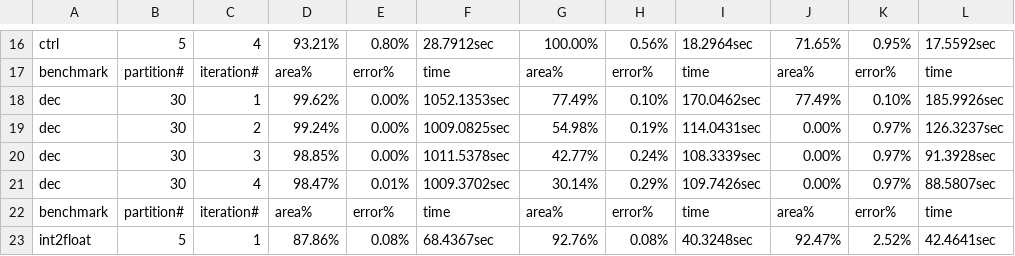
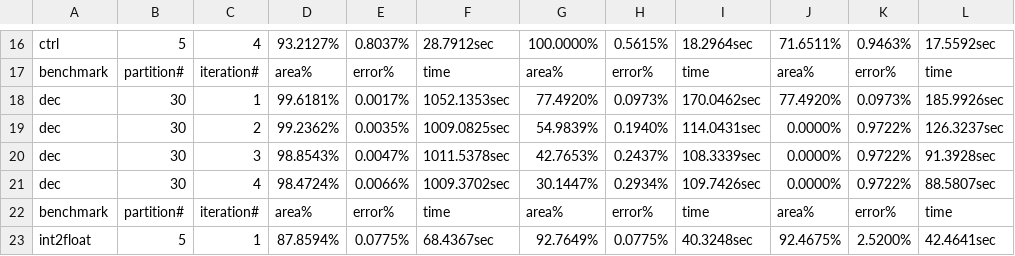
Before and after one commit to scale-lab/BLASYS, a CSV file: log_file/four_iter/compare.csv, drawn as a sheet; only a part is shown, gaps mark what is left out; the diff covers the shown part only; the diff names each change by its address in the sheet, - before the commit and + after, or states it on an @@ line.

```diff
--- a/log_file/four_iter/compare.csv
+++ b/log_file/four_iter/compare.csv
-D16: 93.21%
+D16: 93.2127%
-E16: 0.80%
+E16: 0.8037%
-G16: 100.00%
+G16: 100.0000%
-H16: 0.56%
+H16: 0.5615%
-J16: 71.65%
+J16: 71.6511%
-K16: 0.95%
+K16: 0.9463%
-D18: 99.62%
+D18: 99.6181%
-E18: 0.00%
+E18: 0.0017%
-G18: 77.49%
+G18: 77.4920%
-H18: 0.10%
+H18: 0.0973%
-J18: 77.49%
+J18: 77.4920%
-K18: 0.10%
+K18: 0.0973%
-D19: 99.24%
+D19: 99.2362%
-E19: 0.00%
+E19: 0.0035%
-G19: 54.98%
+G19: 54.9839%
-H19: 0.19%
+H19: 0.1940%
-J19:J21: 0.00%
+J19:J21: 0.0000%
-K19:K21: 0.97%
+K19:K21: 0.9722%
-D20: 98.85%
+D20: 98.8543%
-E20: 0.00%
+E20: 0.0047%
-G20: 42.77%
+G20: 42.7653%
-H20: 0.24%
+H20: 0.2437%
-D21: 98.47%
+D21: 98.4724%
-E21: 0.01%
+E21: 0.0066%
-G21: 30.14%
+G21: 30.1447%
-H21: 0.29%
+H21: 0.2934%
-D23: 87.86%
+D23: 87.8594%
-E23: 0.08%
+E23: 0.0775%
-G23: 92.76%
+G23: 92.7649%
-H23: 0.08%
+H23: 0.0775%
-J23: 92.47%
+J23: 92.4675%
-K23: 2.52%
+K23: 2.5200%
```
Also changed, not shown: 1 added row, 1 removed row and 156 edited cells elsewhere in this file, 1 other file.
